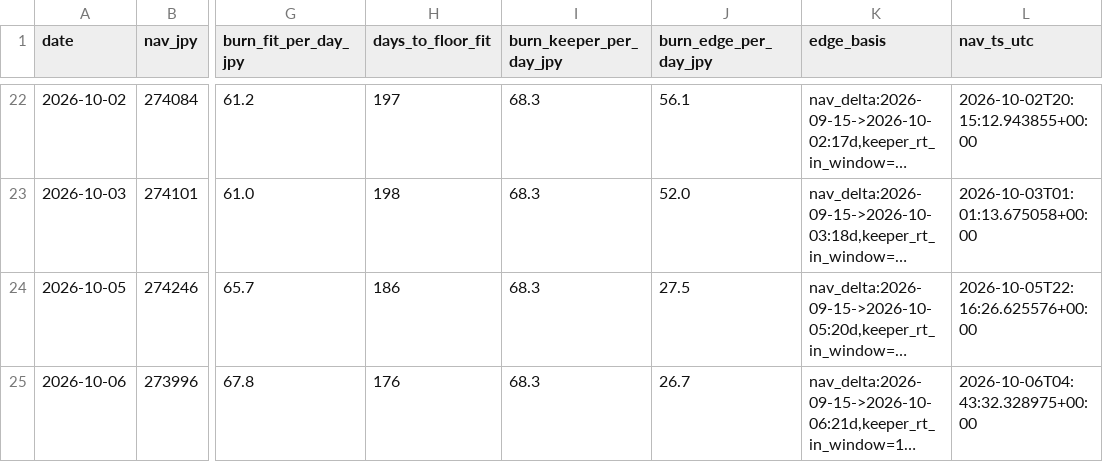
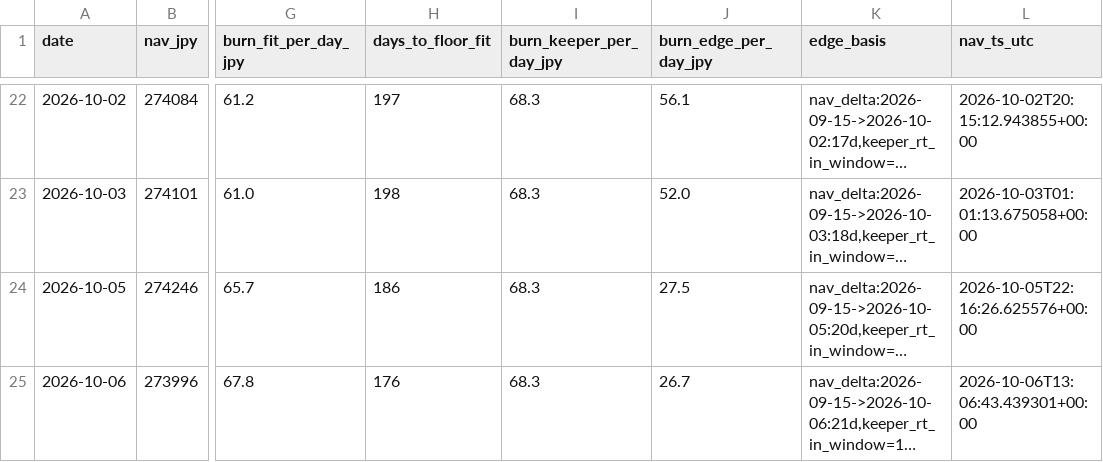
Before and after one commit to olehakengo-svg/fx-ai-trader, a CSV file: data/monitoring/nav_floor_projection.csv, drawn as a sheet; only a part is shown, gaps mark what is left out; long unchanged cells end in …; the diff names each change by its address in the sheet, - before the commit and + after, or states it on an @@ line.

```diff
--- a/data/monitoring/nav_floor_projection.csv
+++ b/data/monitoring/nav_floor_projection.csv
-L25 (nav_ts_utc): 2026-10-06T04:43:32.328975+00:00
+L25 (nav_ts_utc): 2026-10-06T13:06:43.439301+00:00
```
Also changed, not shown: 3 other files.
